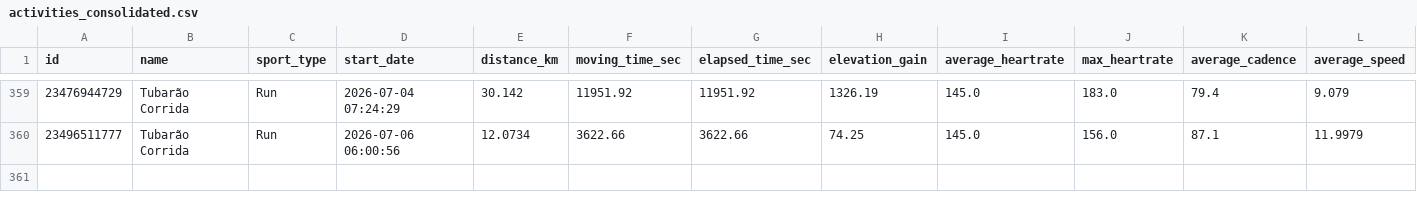
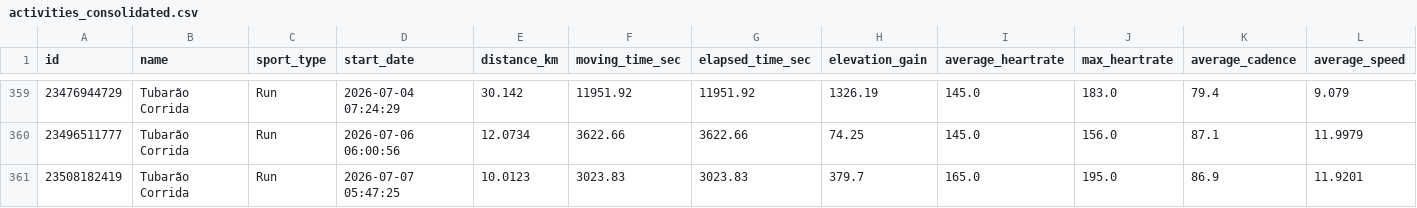
Before and after one commit to alvesisrael/StreamStrava, a CSV file: data/processed/activities_consolidated.csv, drawn as a sheet; only a part is shown, gaps mark what is left out; rows hold the shown columns only; the diff names each change by its address in the sheet, - before the commit and + after, or states it on an @@ line.

```diff
--- a/data/processed/activities_consolidated.csv
+++ b/data/processed/activities_consolidated.csv
+row 361: 23508182419 | Tubarão Corrida | Run | 2026-07-07 05:47:25 | 10.0123 | 3023.83 | 3023.83 | 379.7 | 165.0 | 195.0 | 86.9 | 11.9201
```
Also changed, not shown: 2 other files.
